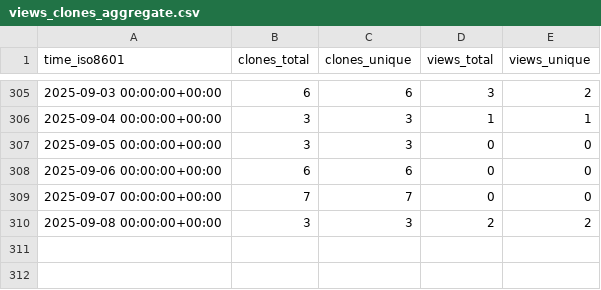
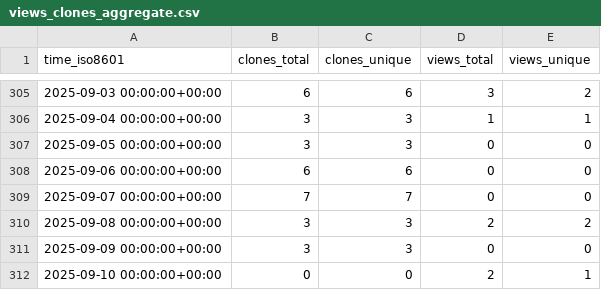
Before and after one commit to CDCgov/eMKF, a CSV file: CDCgov/eMKF/ghrs-data/views_clones_aggregate.csv, drawn as a sheet; only a part is shown, gaps mark what is left out; the diff names each change by its address in the sheet, - before the commit and + after, or states it on an @@ line.

```diff
--- a/CDCgov/eMKF/ghrs-data/views_clones_aggregate.csv
+++ b/CDCgov/eMKF/ghrs-data/views_clones_aggregate.csv
+row 311: 2025-09-09 00:00:00+00:00 | 3 | 3 | 0 | 0
+row 312: 2025-09-10 00:00:00+00:00 | 0 | 0 | 2 | 1
```
Also changed, not shown: 1 other file.
